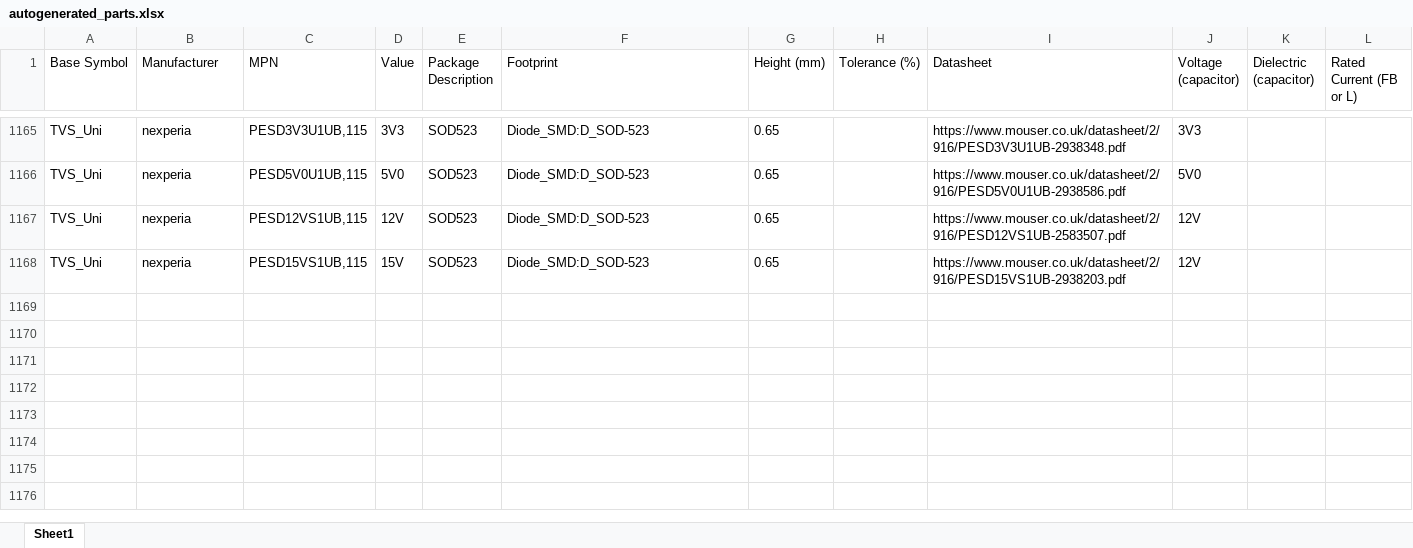
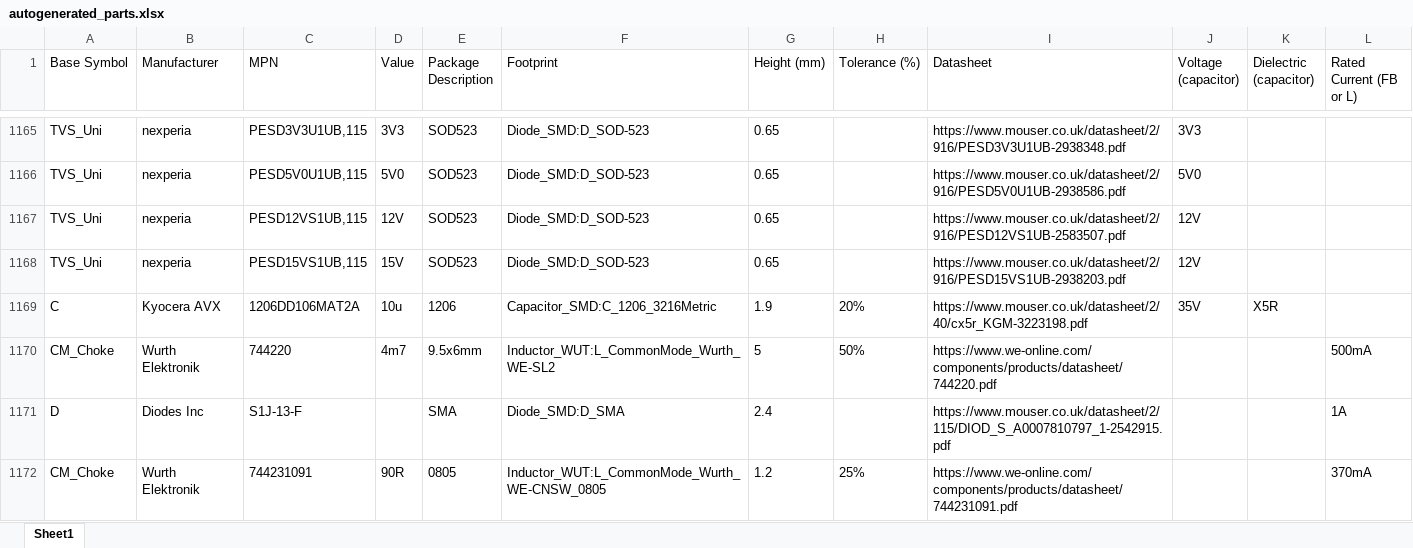
Before and after one commit to M0WUT/kicad_libraries, an Excel workbook: scripts/autogenerated_parts.xlsx, sheet Sheet1, drawn as a sheet; only a part is shown, gaps mark what is left out; values as stored, in another font and other column widths than the file's, no borders; the diff covers the shown part only; the diff names each change by its address in the sheet, - before the commit and + after, or states it on an @@ line.

```diff
--- a/scripts/autogenerated_parts.xlsx (sheet Sheet1)
+++ b/scripts/autogenerated_parts.xlsx (sheet Sheet1)
+row 1169: C | Kyocera AVX | 1206DD106MAT2A | 10u | 1206 | Capacitor_SMD:C_1206_3216Metric | 1.9 | 20% | https://www.mouser.co.uk/datasheet/2/40/cx5r_KGM-3223198.pdf | 35V | X5R
+row 1170: CM_Choke | Wurth Elektronik | 744220 | 4m7 | 9.5x6mm | Inductor_WUT:L_CommonMode_Wurth_WE-SL2 | 5 | 50% | https://www.we-online.com/components/products/datasheet/744220.pdf |  |  | 500mA
+row 1171: D | Diodes Inc | S1J-13-F |  | SMA | Diode_SMD:D_SMA | 2.4 |  | https://www.mouser.co.uk/datasheet/2/115/DIOD_S_A0007810797_1-2542915.pdf |  |  | 1A
+row 1172: CM_Choke | Wurth Elektronik | 744231091 | 90R | 0805 | Inductor_WUT:L_CommonMode_Wurth_WE-CNSW_0805 | 1.2 | 25% | https://www.we-online.com/components/products/datasheet/744231091.pdf |  |  | 370mA
```
Also changed, not shown: 3 added rows and 4 edited cells elsewhere in this sheet, 24 other files.
